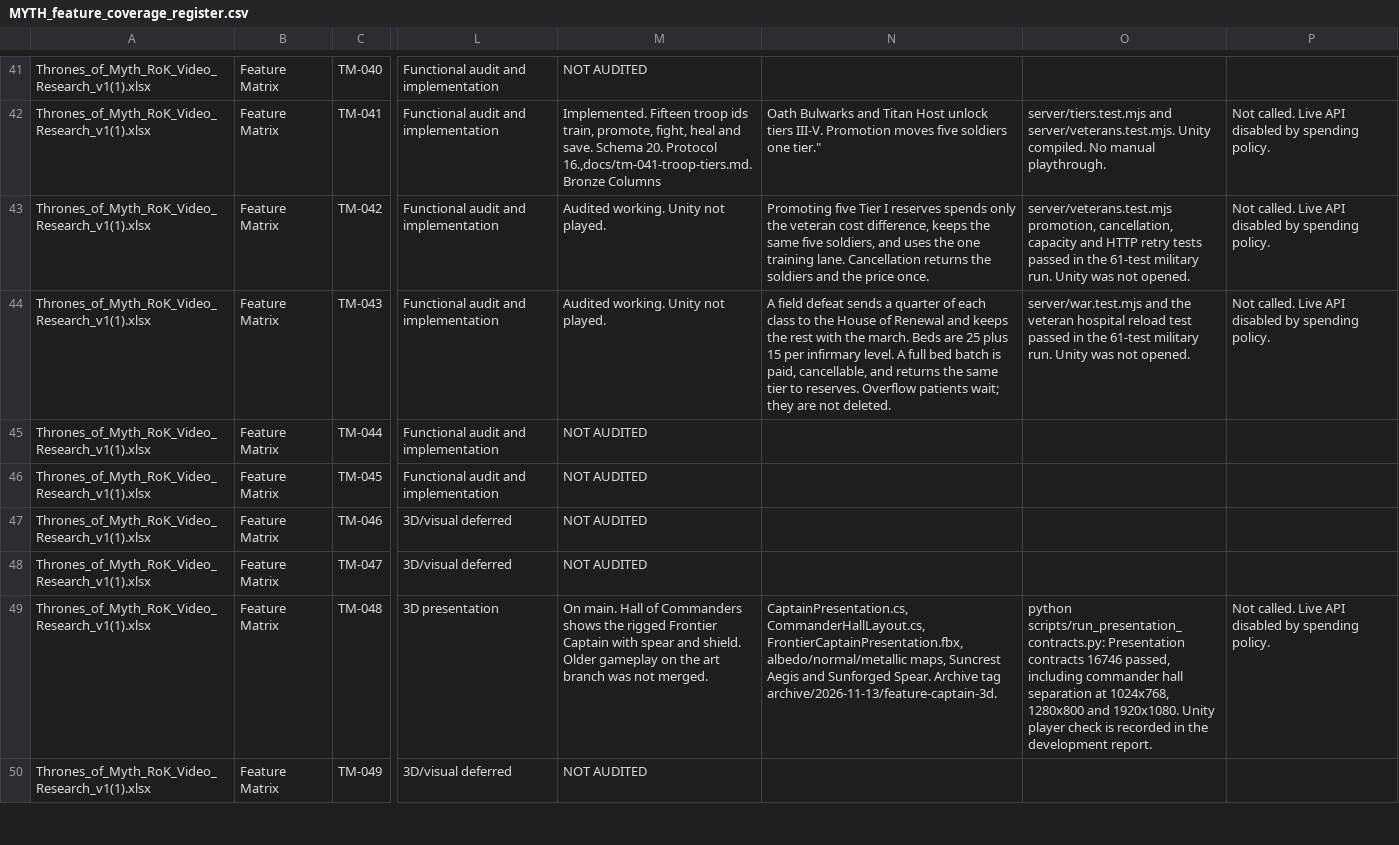
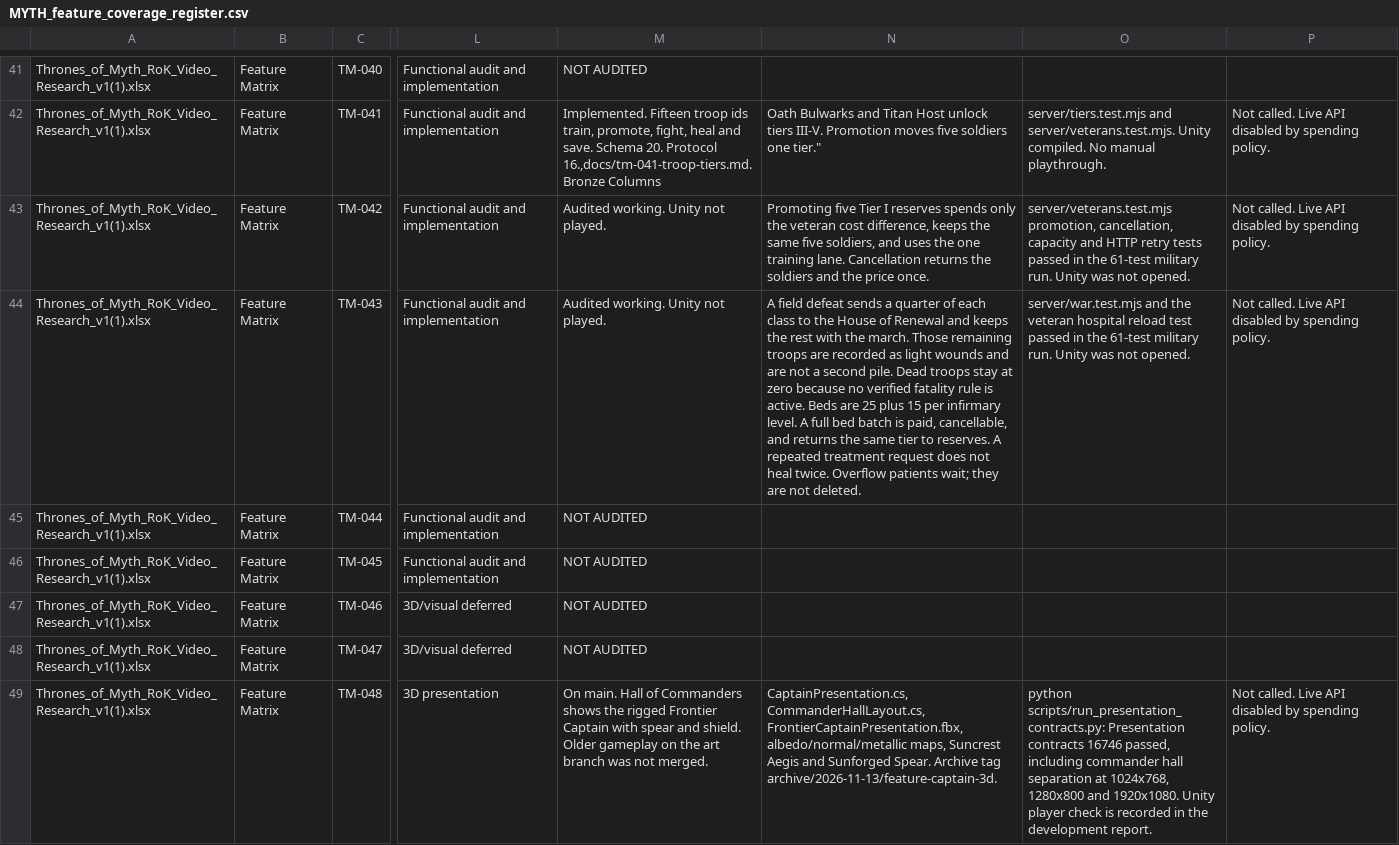
Before and after one commit to robertDarie/myth, a CSV file: research/MYTH_feature_coverage_register.csv, drawn as a sheet; only a part is shown, gaps mark what is left out; the shorter side is filled out with more unchanged rows; the diff names each change by its address in the sheet, - before the commit and + after, or states it on an @@ line.

Commit message:
Report the existing hospital share as severe wounds and stop a repeated treatment from healing twice.

```diff
--- a/research/MYTH_feature_coverage_register.csv
+++ b/research/MYTH_feature_coverage_register.csv
-N44: …the march. Beds are 25 plus 15 per infirmary level. A full bed batch is paid, cancellable, and returns the same tier to reserves. Overflow patients…
+N44: …the march. Those remaining troops are recorded as light wounds and are not a second pile. Dead troops stay at zero because no verified fatality rule is active. Beds are 25 plus 15 per infirmary level. A full bed batch is paid, cancellable, and returns the same tier to reserves. A repeated treatment request does not heal twice. Overflow patients…
```
Also changed, not shown: 14 other files.
